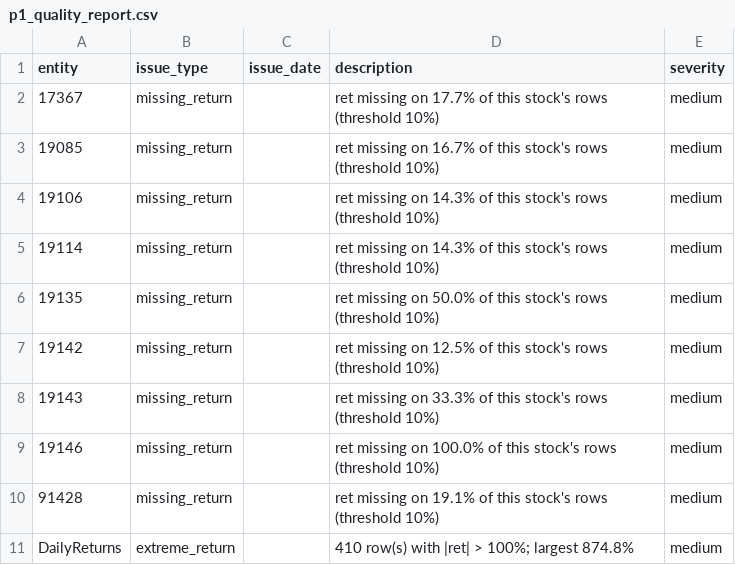
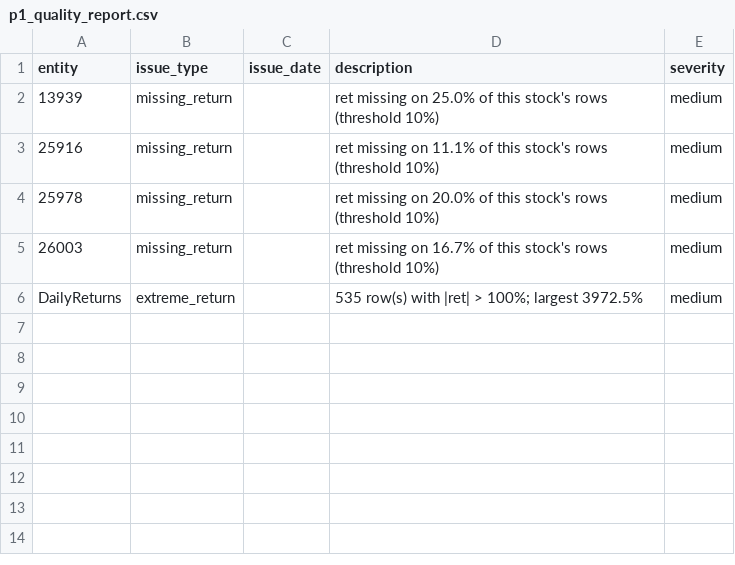
Before and after one commit to rezazamani2329/Equity-Market-UC-Berkeley_MFE, a CSV file: Project_2_Conditional_Lead_Lag_Alpha/results/p1_quality_report.csv, drawn as a sheet.

```diff
--- a/Project_2_Conditional_Lead_Lag_Alpha/results/p1_quality_report.csv
+++ b/Project_2_Conditional_Lead_Lag_Alpha/results/p1_quality_report.csv
@@ -1,11 +1,6 @@
 entity,issue_type,issue_date,description,severity
-17367,missing_return,,ret missing on 17.7% of this stock's rows (threshold 10%),medium
-19085,missing_return,,ret missing on 16.7% of this stock's rows (threshold 10%),medium
-19106,missing_return,,ret missing on 14.3% of this stock's rows (threshold 10%),medium
-19114,missing_return,,ret missing on 14.3% of this stock's rows (threshold 10%),medium
-19135,missing_return,,ret missing on 50.0% of this stock's rows (threshold 10%),medium
-19142,missing_return,,ret missing on 12.5% of this stock's rows (threshold 10%),medium
-19143,missing_return,,ret missing on 33.3% of this stock's rows (threshold 10%),medium
-19146,missing_return,,ret missing on 100.0% of this stock's rows (threshold 10%),medium
-91428,missing_return,,ret missing on 19.1% of this stock's rows (threshold 10%),medium
-DailyReturns,extreme_return,,410 row(s) with |ret| > 100%; largest 874.8%,medium
+13939,missing_return,,ret missing on 25.0% of this stock's rows (threshold 10%),medium
+25916,missing_return,,ret missing on 11.1% of this stock's rows (threshold 10%),medium
+25978,missing_return,,ret missing on 20.0% of this stock's rows (threshold 10%),medium
+26003,missing_return,,ret missing on 16.7% of this stock's rows (threshold 10%),medium
+DailyReturns,extreme_return,,535 row(s) with |ret| > 100%; largest 3972.5%,medium
```
Also changed, not shown: Project_2_Conditional_Lead_Lag_Alpha/results/p1_horizon_profile.csv, 14 other files.
